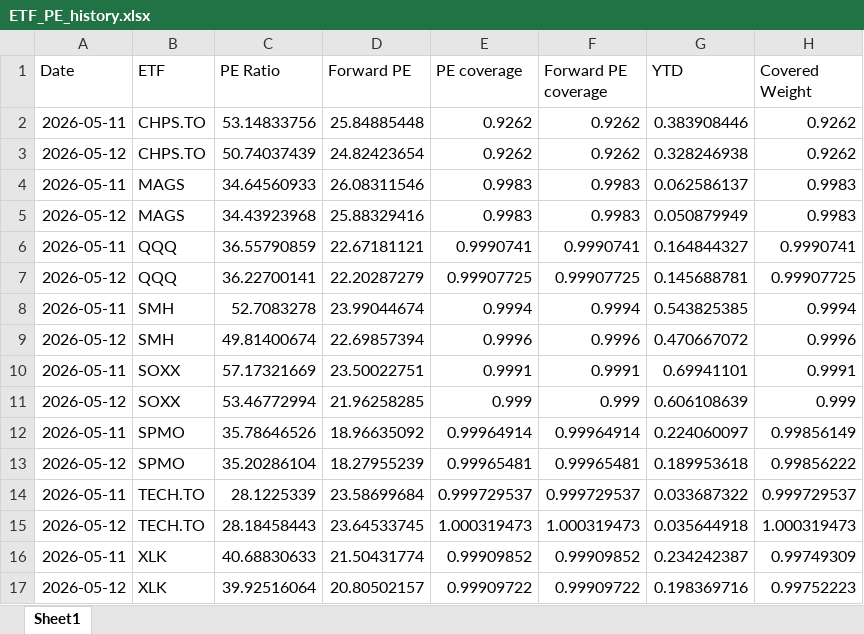
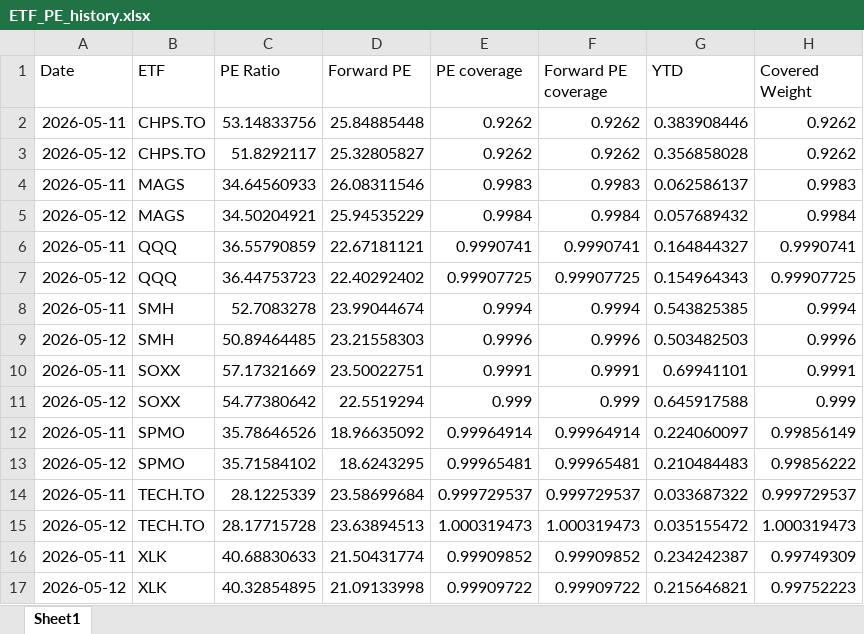
Before and after one commit to pianissix7mo/weekly-etf-report, an Excel workbook: etf_analyst_target_outputs/ETF_PE_history.xlsx, sheet Sheet1, drawn as a sheet; values as stored, in another font and other column widths than the file's, no borders; removed rows and columns are numbered as before the commit, all else as after; the diff names each change by its address in the sheet, - before the commit and + after, or states it on an @@ line.

```diff
--- a/etf_analyst_target_outputs/ETF_PE_history.xlsx (sheet Sheet1)
+++ b/etf_analyst_target_outputs/ETF_PE_history.xlsx (sheet Sheet1)
-C3 (PE Ratio): 50.74037439
+C3 (PE Ratio): 51.8292117
-D3 (Forward PE): 24.82423654
+D3 (Forward PE): 25.32805827
-G3 (YTD): 0.328246938
+G3 (YTD): 0.356858028
-row 5: 2026-05-12 | MAGS | 34.43923968 | 25.88329416 | 0.9983 | 0.9983 | 0.050879949 | 0.9983
+row 5: 2026-05-12 | MAGS | 34.50204921 | 25.94535229 | 0.9984 | 0.9984 | 0.057689432 | 0.9984
-C7 (PE Ratio): 36.22700141
+C7 (PE Ratio): 36.44753723
-D7 (Forward PE): 22.20287279
+D7 (Forward PE): 22.40292402
-G7 (YTD): 0.145688781
+G7 (YTD): 0.154964343
-C9 (PE Ratio): 49.81400674
+C9 (PE Ratio): 50.89464485
-D9 (Forward PE): 22.69857394
+D9 (Forward PE): 23.21558303
-G9 (YTD): 0.470667072
+G9 (YTD): 0.503482503
-C11 (PE Ratio): 53.46772994
+C11 (PE Ratio): 54.77380642
-D11 (Forward PE): 21.96258285
+D11 (Forward PE): 22.5519294
-G11 (YTD): 0.606108639
+G11 (YTD): 0.645917588
-C13 (PE Ratio): 35.20286104
+C13 (PE Ratio): 35.71584102
-D13 (Forward PE): 18.27955239
+D13 (Forward PE): 18.6243295
-G13 (YTD): 0.189953618
+G13 (YTD): 0.210484483
-C15 (PE Ratio): 28.18458443
+C15 (PE Ratio): 28.17715728
-D15 (Forward PE): 23.64533745
+D15 (Forward PE): 23.63894513
-G15 (YTD): 0.035644918
+G15 (YTD): 0.035155472
-C17 (PE Ratio): 39.92516064
+C17 (PE Ratio): 40.32854895
-D17 (Forward PE): 20.80502157
+D17 (Forward PE): 21.09133998
-G17 (YTD): 0.198369716
+G17 (YTD): 0.215646821
```
